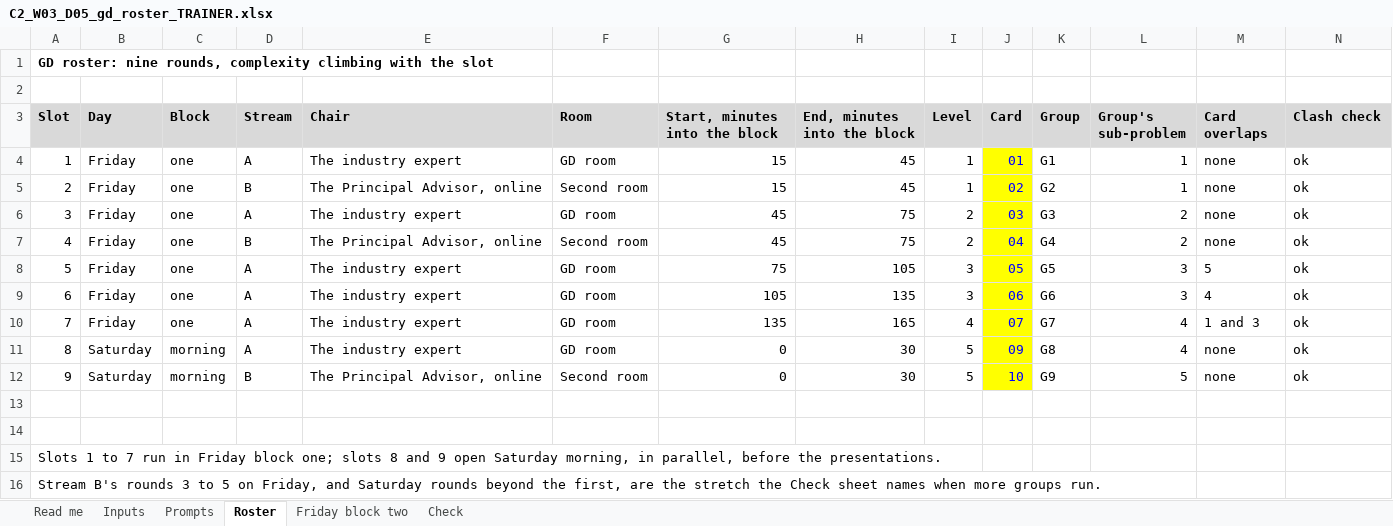
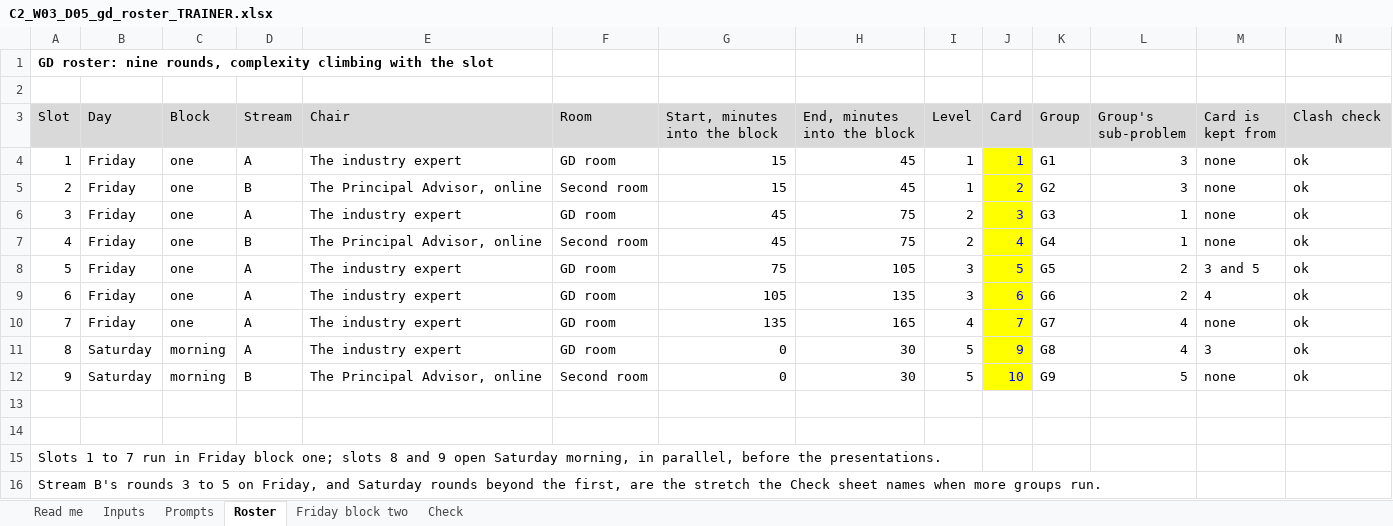
Before and after one commit to fde-academy-lab/c2-content-factory, an Excel workbook: content/W03/D5/gd/C2_W03_D05_gd_roster_TRAINER.xlsx, sheet Roster, drawn as a sheet; only a part is shown; values as stored, in another font and other column widths than the file's, no borders; the diff covers the shown part only; the diff names each change by its address in the sheet, - before the commit and + after, or states it on an @@ line.

```diff
--- a/content/W03/D5/gd/C2_W03_D05_gd_roster_TRAINER.xlsx (sheet Roster)
+++ b/content/W03/D5/gd/C2_W03_D05_gd_roster_TRAINER.xlsx (sheet Roster)
-A3:N3 bold: on
+A3:N3 bold: off
-M3: Card overlaps
+M3: Card is kept from
-J4 (Card): 01
+J4 (Card): 1
-L4:L5 (Group's sub-problem): 1
+L4:L5 (Group's sub-problem): 3
-J5 (Card): 02
+J5 (Card): 2
-J6 (Card): 03
+J6 (Card): 3
-L6:L7 (Group's sub-problem): 2
+L6:L7 (Group's sub-problem): 1
-J7 (Card): 04
+J7 (Card): 4
-J8 (Card): 05
+J8 (Card): 5
-L8:L9 (Group's sub-problem): 3
+L8:L9 (Group's sub-problem): 2
-M8 (Card is kept from): 5
+M8 (Card is kept from): 3 and 5
-J9 (Card): 06
+J9 (Card): 6
-J10 (Card): 07
+J10 (Card): 7
-M10 (Card is kept from): 1 and 3
+M10 (Card is kept from): none
-J11 (Card): 09
+J11 (Card): 9
-M11 (Card is kept from): none
+M11 (Card is kept from): 3
```
Also changed, not shown: cell formats elsewhere in this sheet, sheet Prompts, sheet Inputs, sheet Read me, sheet Friday block two, sheet Check, 23 other files.
